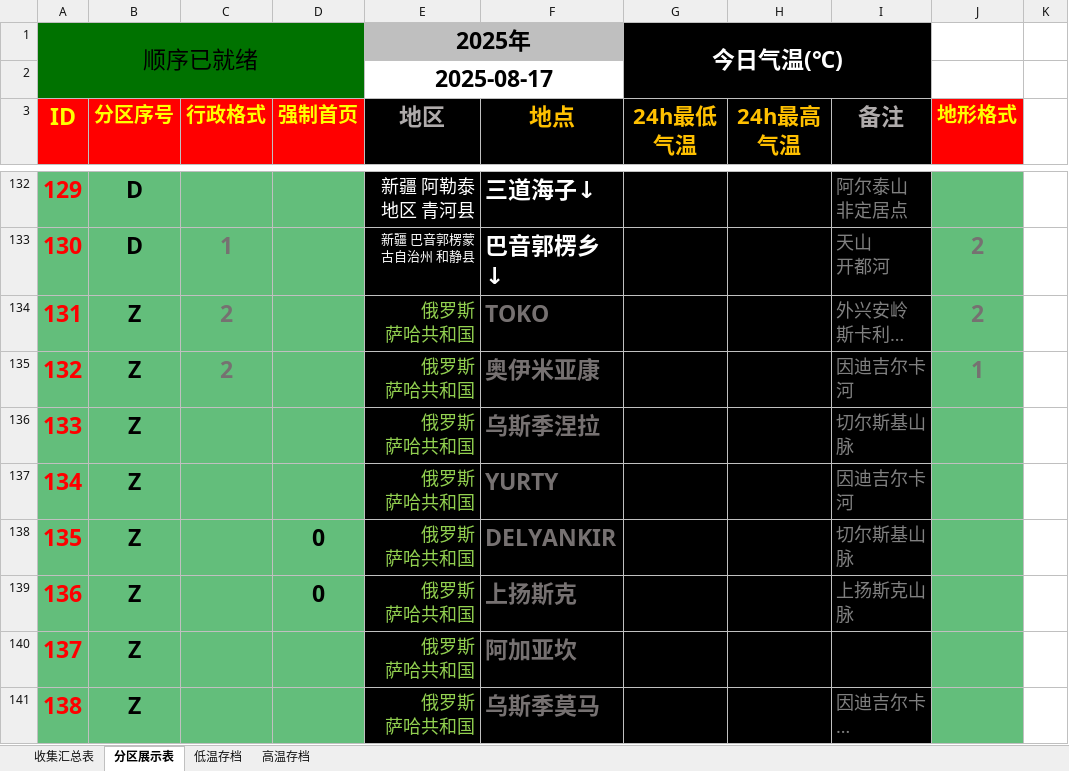
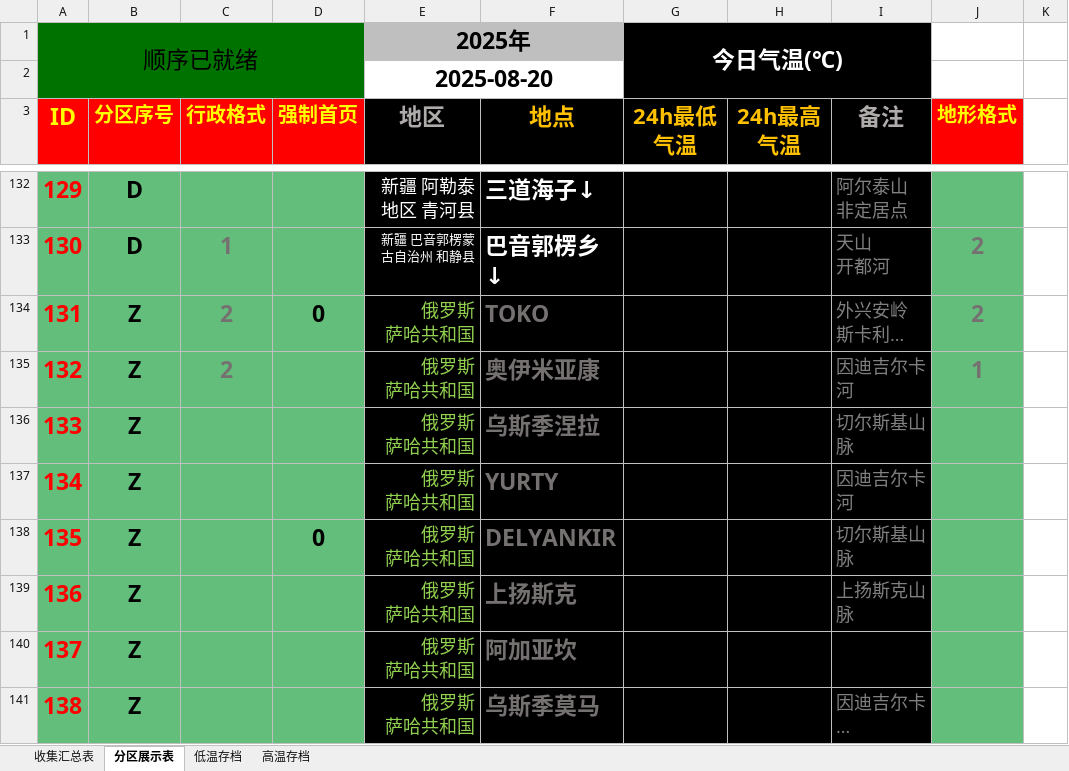
Before and after one commit to qkvkql/default, an Excel workbook: 气象/站点记录.xlsm, sheet 分区展示表, drawn as a sheet; only a part is shown, gaps mark what is left out; long unchanged cells end in …; values as stored, in another font and other column widths than the file's, no borders; the diff covers the shown part only; the diff names each change by its address in the sheet, - before the commit and + after, or states it on an @@ line.

```diff
--- a/气象/站点记录.xlsm (sheet 分区展示表)
+++ b/气象/站点记录.xlsm (sheet 分区展示表)
-E2 (地区): 2025-08-17
+E2 (地区): 2025-08-20
-D134 (强制首页): (empty)
+D134 (强制首页): 0
-D139 (强制首页): 0
+D139 (强制首页): (empty)
```
Also changed, not shown: 16 edited cells elsewhere in this sheet, sheet 收集汇总表, sheet 高温存档, sheet 低温存档, 气象/全国所有站点(国家站)全年及各月极端高低温.xlsx, 2 other files.
